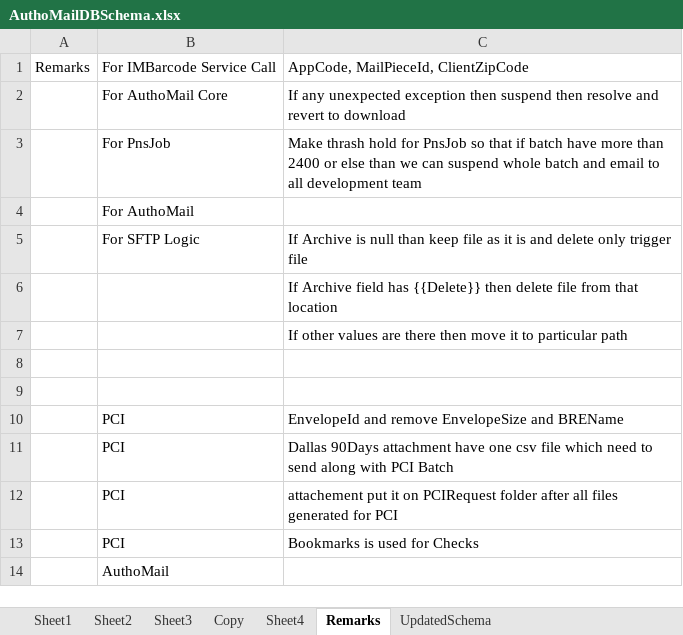
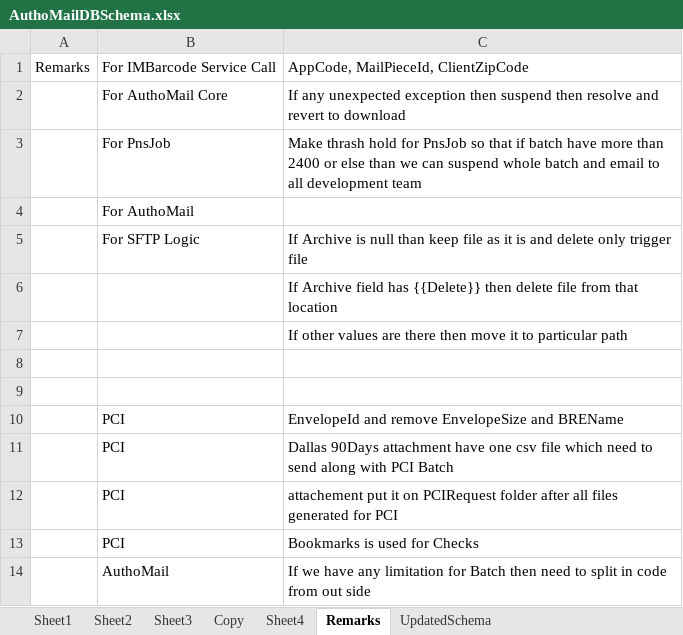
Before and after one commit to kaushikraj302000-glitch/AuthoMail-Cotality, an Excel workbook: docs/AuthoMailDBSchema.xlsx, sheet Remarks, drawn as a sheet; values as stored, in another font and other column widths than the file's, no borders; the diff names each change by its address in the sheet, - before the commit and + after, or states it on an @@ line.

Commit message:
AuthoMail Schema with ShippingInfo and Remark updated for Spliting Batches if more then capacity in db

```diff
--- a/docs/AuthoMailDBSchema.xlsx (sheet Remarks)
+++ b/docs/AuthoMailDBSchema.xlsx (sheet Remarks)
-C14: (empty)
+C14: If we have any limitation for Batch then need to split in code from out side
```
Also changed, not shown: 1 other file.
